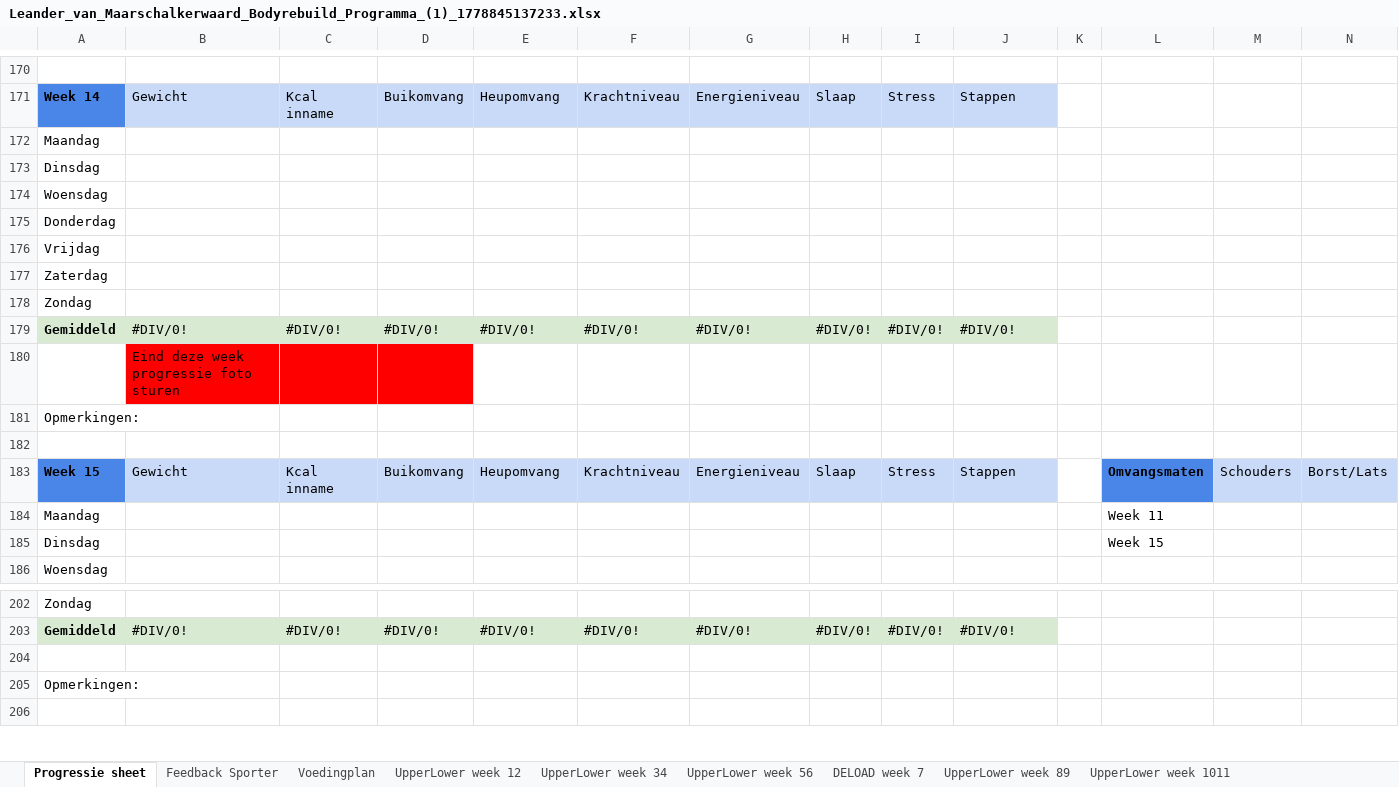
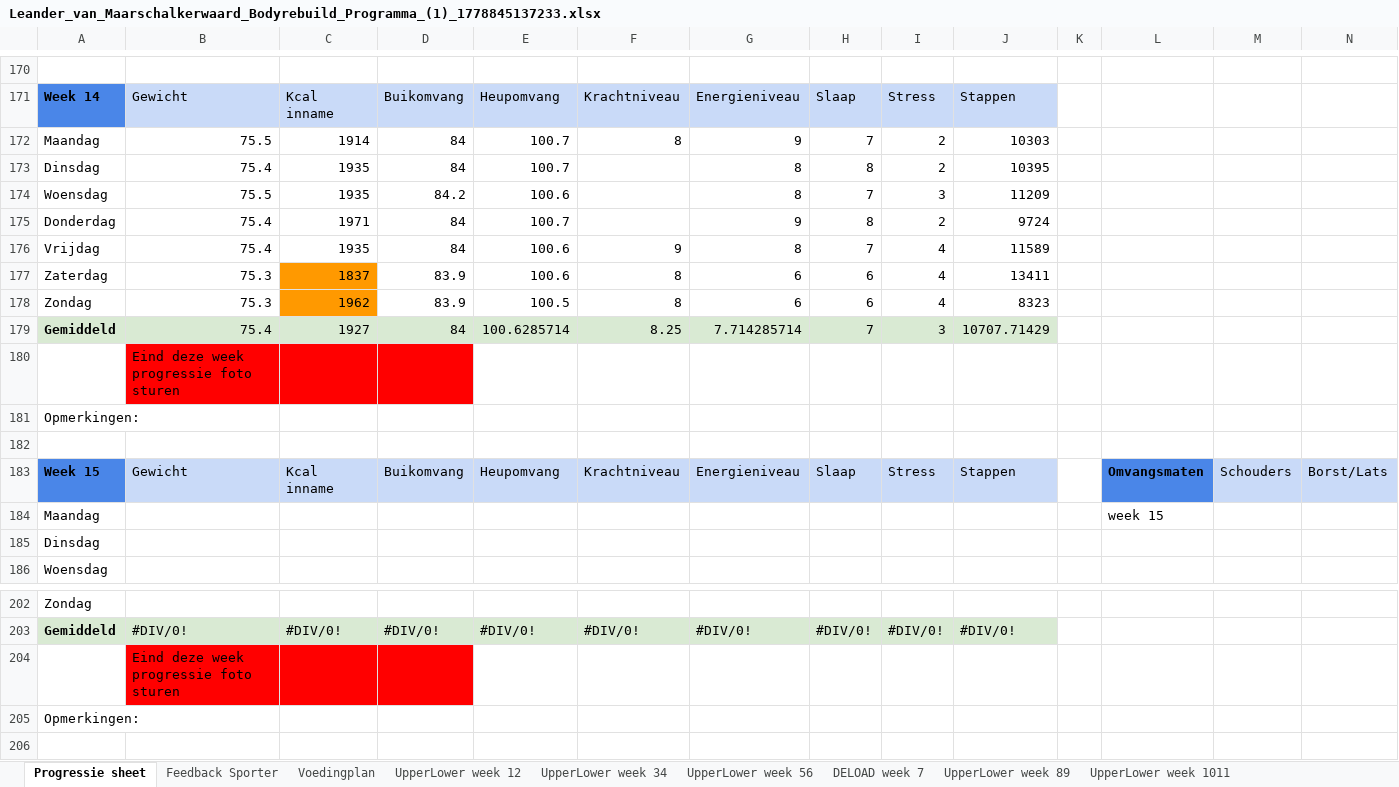
Before and after one commit to Leandervmaa/FitnessTracker, an Excel workbook: attached_assets/Leander_van_Maarschalkerwaard_Bodyrebuild_Programma_(1)_1778845137233.xlsx, sheet Progressie sheet, drawn as a sheet; only a part is shown, gaps mark what is left out; values as stored, in another font and other column widths than the file's, no borders; charts and pictures not drawn; removed rows and columns are numbered as before the commit, all else as after; rows hold the shown columns only; the diff names each change by its address in the sheet, - before the commit and + after, or states it on an @@ line.

Commit message:
feat: ondersteuning voor meerdere sets en directe sheets synchronisatie per set

```diff
--- a/attached_assets/Leander_van_Maarschalkerwaard_Bodyrebuild_Programma_(1)_1778845137233.xlsx (sheet Progressie sheet)
+++ b/attached_assets/Leander_van_Maarschalkerwaard_Bodyrebuild_Programma_(1)_1778845137233.xlsx (sheet Progressie sheet)
-row 172: Maandag
-row 173: Dinsdag
-row 174: Woensdag
-row 175: Donderdag
-row 176: Vrijdag
-row 177: Zaterdag
-row 178: Zondag
-row 179: Gemiddeld | #DIV/0! | #DIV/0! | #DIV/0! | #DIV/0! | #DIV/0! | #DIV/0! | #DIV/0! | #DIV/0! | #DIV/0!
+row 172: Maandag | 75.5 | 1914 | 84 | 100.7 | 8 | 9 | 7 | 2 | 10303
+row 173: Dinsdag | 75.4 | 1935 | 84 | 100.7 |  | 8 | 8 | 2 | 10395
+row 174: Woensdag | 75.5 | 1935 | 84.2 | 100.6 |  | 8 | 7 | 3 | 11209
+row 175: Donderdag | 75.4 | 1971 | 84 | 100.7 |  | 9 | 8 | 2 | 9724
+row 176: Vrijdag | 75.4 | 1935 | 84 | 100.6 | 9 | 8 | 7 | 4 | 11589
+row 177: Zaterdag | 75.3 | 1837 | 83.9 | 100.6 | 8 | 6 | 6 | 4 | 13411
+row 178: Zondag | 75.3 | 1962 | 83.9 | 100.5 | 8 | 6 | 6 | 4 | 8323
+row 179: Gemiddeld | 75.4 | 1927 | 84 | 100.6285714 | 8.25 | 7.714285714 | 7 | 3 | 10707.71429
-L184: Week 11
+L184: week 15
-L185: Week 15
+L185: (empty)
-B204: (empty)
+B204: Eind deze week progressie foto sturen
-B204:D204 fill: none
+B204:D204 fill: #FF0000
```
Also changed, not shown: sheet DELOAD week 14, sheet Feedback Sporter, other sheet tabs, charts or pictures, 20 other files.
